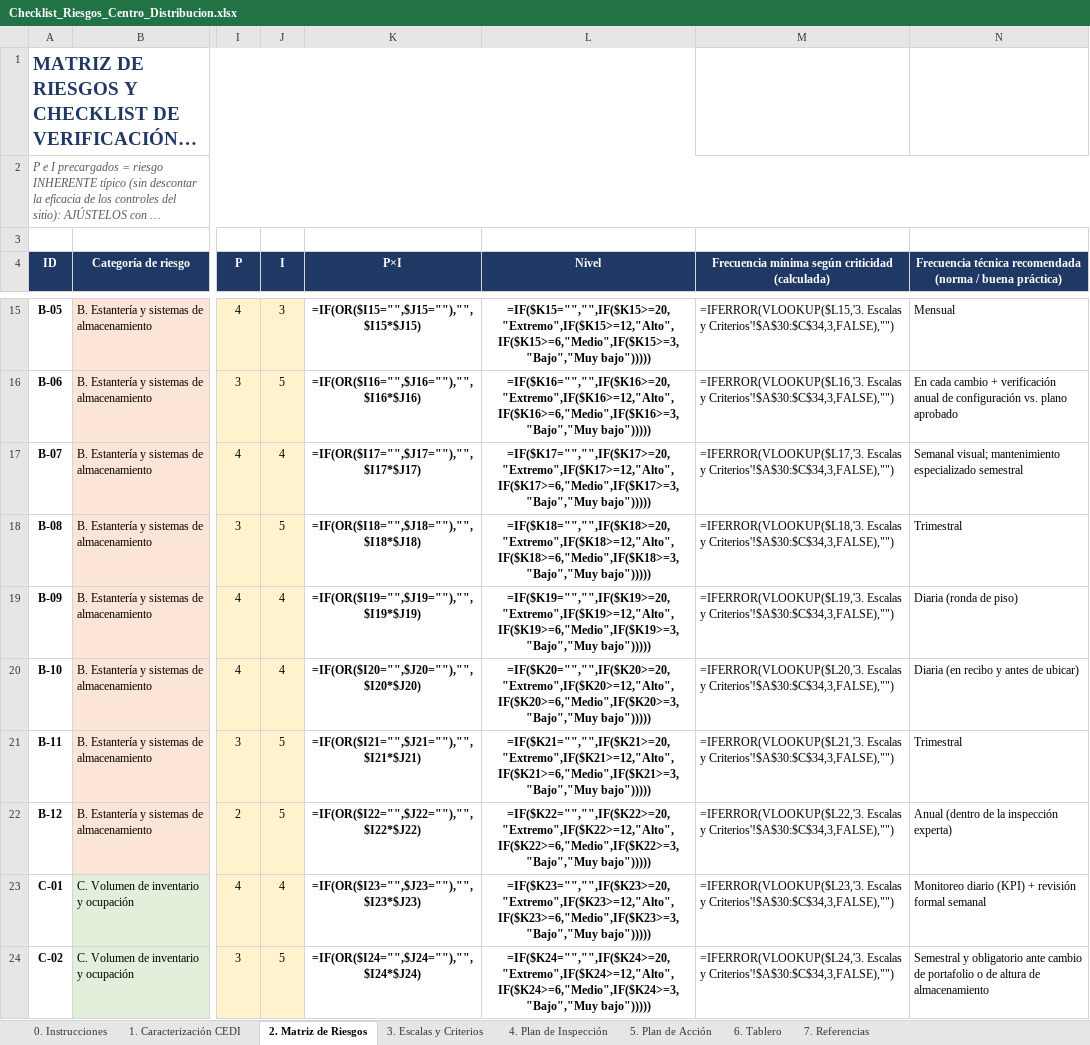
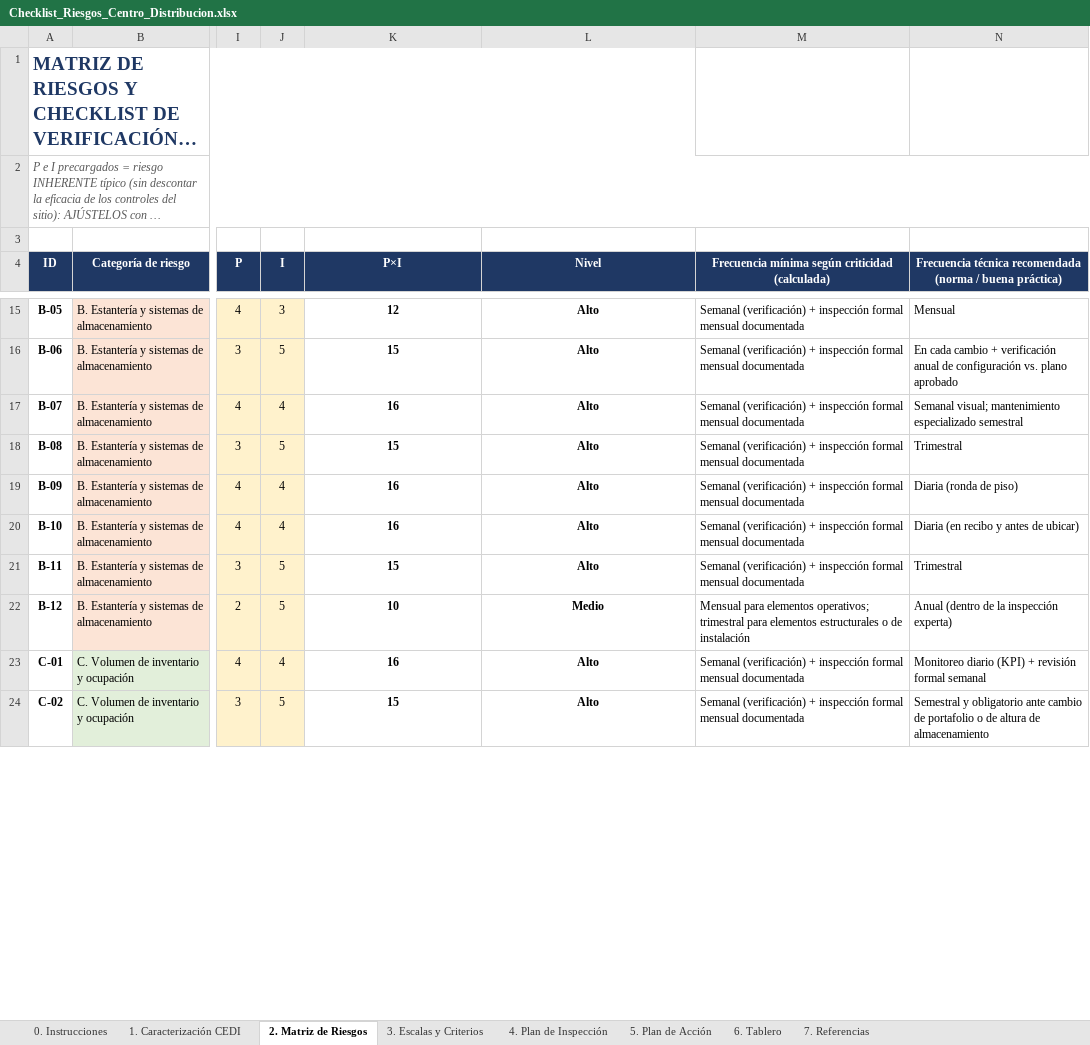
Before and after one commit to Camilohb82/hit-tracker, an Excel workbook: Checklist_Riesgos_Centro_Distribucion.xlsx, sheet 2. Matriz de Riesgos, drawn as a sheet; only a part is shown, gaps mark what is left out; long unchanged cells end in …; values as stored, in another font and other column widths than the file's, no borders; formulas without a stored value are shown as written; conditional formats not drawn; the diff covers the shown part only; the diff names each change by its address in the sheet, - before the commit and + after, or states it on an @@ line.

```diff
--- a/Checklist_Riesgos_Centro_Distribucion.xlsx (sheet 2. Matriz de Riesgos)
+++ b/Checklist_Riesgos_Centro_Distribucion.xlsx (sheet 2. Matriz de Riesgos)
-K15 (P×I): =IF(OR($I15="",$J15=""),"",$I15*$J15)
+K15 (P×I): 12
-L15 (Nivel): =IF($K15="","",IF($K15>=20,"Extremo",IF($K15>=12,"Alto",IF($K15>=6,"Medio",IF($K15>=3,"Bajo","Muy bajo")))))
+L15 (Nivel): Alto
-M15: =IFERROR(VLOOKUP($L15,'3. Escalas y Criterios'!$A$30:$C$34,3,FALSE),"")
+M15: Semanal (verificación) + inspección formal mensual documentada
-K16 (P×I): =IF(OR($I16="",$J16=""),"",$I16*$J16)
+K16 (P×I): 15
-L16 (Nivel): =IF($K16="","",IF($K16>=20,"Extremo",IF($K16>=12,"Alto",IF($K16>=6,"Medio",IF($K16>=3,"Bajo","Muy bajo")))))
+L16 (Nivel): Alto
-M16: =IFERROR(VLOOKUP($L16,'3. Escalas y Criterios'!$A$30:$C$34,3,FALSE),"")
+M16: Semanal (verificación) + inspección formal mensual documentada
-K17 (P×I): =IF(OR($I17="",$J17=""),"",$I17*$J17)
+K17 (P×I): 16
-L17 (Nivel): =IF($K17="","",IF($K17>=20,"Extremo",IF($K17>=12,"Alto",IF($K17>=6,"Medio",IF($K17>=3,"Bajo","Muy bajo")))))
+L17 (Nivel): Alto
-M17: =IFERROR(VLOOKUP($L17,'3. Escalas y Criterios'!$A$30:$C$34,3,FALSE),"")
+M17: Semanal (verificación) + inspección formal mensual documentada
-K18 (P×I): =IF(OR($I18="",$J18=""),"",$I18*$J18)
+K18 (P×I): 15
-L18 (Nivel): =IF($K18="","",IF($K18>=20,"Extremo",IF($K18>=12,"Alto",IF($K18>=6,"Medio",IF($K18>=3,"Bajo","Muy bajo")))))
+L18 (Nivel): Alto
-M18: =IFERROR(VLOOKUP($L18,'3. Escalas y Criterios'!$A$30:$C$34,3,FALSE),"")
+M18: Semanal (verificación) + inspección formal mensual documentada
-K19 (P×I): =IF(OR($I19="",$J19=""),"",$I19*$J19)
+K19 (P×I): 16
-L19 (Nivel): =IF($K19="","",IF($K19>=20,"Extremo",IF($K19>=12,"Alto",IF($K19>=6,"Medio",IF($K19>=3,"Bajo","Muy bajo")))))
+L19 (Nivel): Alto
-M19: =IFERROR(VLOOKUP($L19,'3. Escalas y Criterios'!$A$30:$C$34,3,FALSE),"")
+M19: Semanal (verificación) + inspección formal mensual documentada
-K20 (P×I): =IF(OR($I20="",$J20=""),"",$I20*$J20)
+K20 (P×I): 16
-L20 (Nivel): =IF($K20="","",IF($K20>=20,"Extremo",IF($K20>=12,"Alto",IF($K20>=6,"Medio",IF($K20>=3,"Bajo","Muy bajo")))))
+L20 (Nivel): Alto
-M20: =IFERROR(VLOOKUP($L20,'3. Escalas y Criterios'!$A$30:$C$34,3,FALSE),"")
+M20: Semanal (verificación) + inspección formal mensual documentada
-K21 (P×I): =IF(OR($I21="",$J21=""),"",$I21*$J21)
+K21 (P×I): 15
-L21 (Nivel): =IF($K21="","",IF($K21>=20,"Extremo",IF($K21>=12,"Alto",IF($K21>=6,"Medio",IF($K21>=3,"Bajo","Muy bajo")))))
+L21 (Nivel): Alto
-M21: =IFERROR(VLOOKUP($L21,'3. Escalas y Criterios'!$A$30:$C$34,3,FALSE),"")
+M21: Semanal (verificación) + inspección formal mensual documentada
-K22 (P×I): =IF(OR($I22="",$J22=""),"",$I22*$J22)
+K22 (P×I): 10
-L22 (Nivel): =IF($K22="","",IF($K22>=20,"Extremo",IF($K22>=12,"Alto",IF($K22>=6,"Medio",IF($K22>=3,"Bajo","Muy bajo")))))
+L22 (Nivel): Medio
-M22: =IFERROR(VLOOKUP($L22,'3. Escalas y Criterios'!$A$30:$C$34,3,FALSE),"")
+M22: Mensual para elementos operativos; trimestral para elementos estructurales o de instalación
-K23 (P×I): =IF(OR($I23="",$J23=""),"",$I23*$J23)
+K23 (P×I): 16
-L23 (Nivel): =IF($K23="","",IF($K23>=20,"Extremo",IF($K23>=12,"Alto",IF($K23>=6,"Medio",IF($K23>=3,"Bajo","Muy bajo")))))
+L23 (Nivel): Alto
-M23: =IFERROR(VLOOKUP($L23,'3. Escalas y Criterios'!$A$30:$C$34,3,FALSE),"")
+M23: Semanal (verificación) + inspección formal mensual documentada
-K24 (P×I): =IF(OR($I24="",$J24=""),"",$I24*$J24)
+K24 (P×I): 15
-L24 (Nivel): =IF($K24="","",IF($K24>=20,"Extremo",IF($K24>=12,"Alto",IF($K24>=6,"Medio",IF($K24>=3,"Bajo","Muy bajo")))))
+L24 (Nivel): Alto
-M24: =IFERROR(VLOOKUP($L24,'3. Escalas y Criterios'!$A$30:$C$34,3,FALSE),"")
+M24: Semanal (verificación) + inspección formal mensual documentada
```
Also changed, not shown: 324 edited cells elsewhere in this sheet, sheet 6. Tablero.
